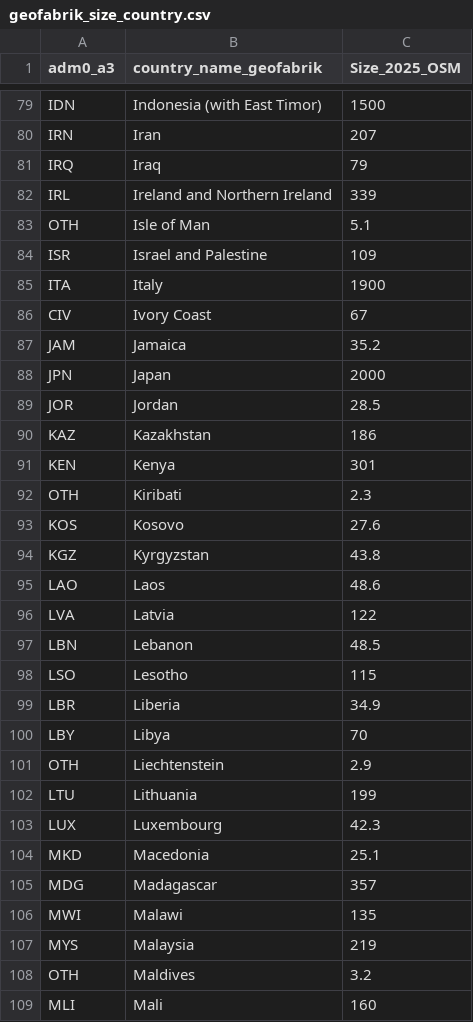
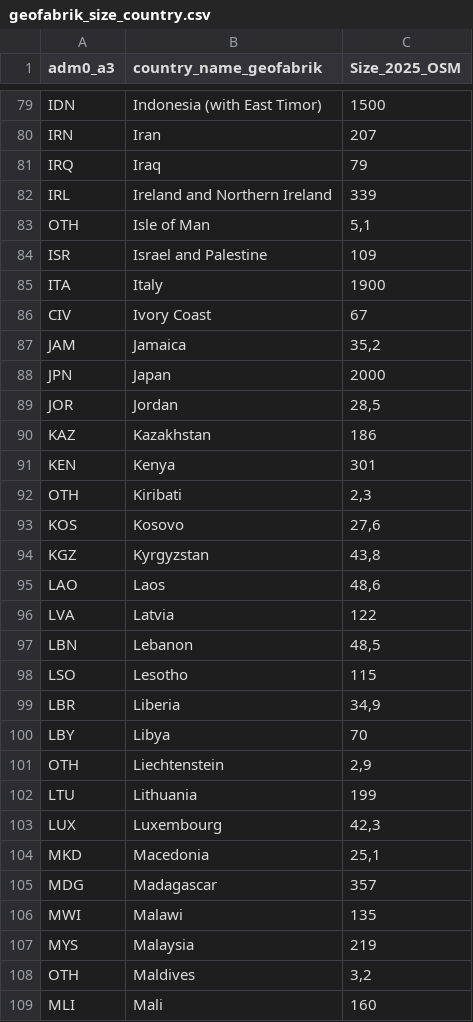
Before and after one commit to riatecom/osm-elementr-2025, a CSV file: docs/geofabrik_size_country.csv, drawn as a sheet; only a part is shown, gaps mark what is left out; the diff covers the shown part only.

```diff
--- a/docs/geofabrik_size_country.csv
+++ b/docs/geofabrik_size_country.csv
@@ -83 +83 @@ IRL,Ireland and Northern Ireland,339
-OTH,Isle of Man,5.1 
+"OTH","Isle of Man","5,1"
@@ -87 +87 @@ CIV,Ivory Coast,67
-JAM,Jamaica,35.2 
+"JAM","Jamaica","35,2"
@@ -89 +89 @@ JPN,Japan,2000
-JOR,Jordan,28.5 
+"JOR","Jordan","28,5"
@@ -92,4 +92,4 @@ KEN,Kenya,301
-OTH,Kiribati,2.3 
-KOS,Kosovo,27.6 
-KGZ,Kyrgyzstan,43.8 
-LAO,Laos,48.6 
+"OTH","Kiribati","2,3"
+"KOS","Kosovo","27,6"
+"KGZ","Kyrgyzstan","43,8"
+"LAO","Laos","48,6"
@@ -97 +97 @@ LVA,Latvia,122
-LBN,Lebanon,48.5 
+"LBN","Lebanon","48,5"
@@ -99 +99 @@ LSO,Lesotho,115
-LBR,Liberia,34.9 
+"LBR","Liberia","34,9"
@@ -101 +101 @@ LBY,Libya,70
-OTH,Liechtenstein,2.9 
+"OTH","Liechtenstein","2,9"
@@ -103,2 +103,2 @@ LTU,Lithuania,199
-LUX,Luxembourg,42.3 
-MKD,Macedonia,25.1 
+"LUX","Luxembourg","42,3"
+"MKD","Macedonia","25,1"
@@ -108 +108 @@ MYS,Malaysia,219
-OTH,Maldives,3.2 
+"OTH","Maldives","3,2"
```
Also changed, not shown: 63 edited cells elsewhere in this file, 3 other files.
